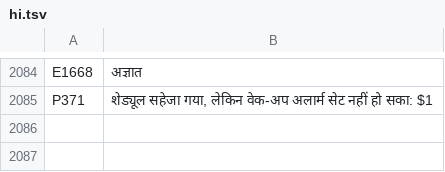
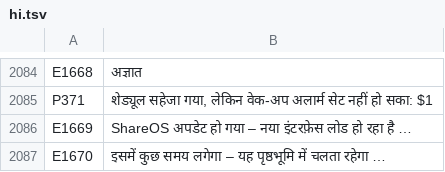
Before and after one commit to UniqueDroid/ShareOS, a TSV file: tools/i18n/hi.tsv, drawn as a sheet; only a part is shown, gaps mark what is left out; the diff names each change by its address in the sheet, - before the commit and + after, or states it on an @@ line.

```diff
--- a/tools/i18n/hi.tsv
+++ b/tools/i18n/hi.tsv
+row 2086: E1669 | ShareOS अपडेट हो गया – नया इंटरफ़ेस लोड हो रहा है …
+row 2087: E1670 | इसमें कुछ समय लगेगा – यह पृष्ठभूमि में चलता रहेगा …
```
Also changed, not shown: tools/i18n/ar.tsv, tools/i18n/bn.tsv, 27 other files.
